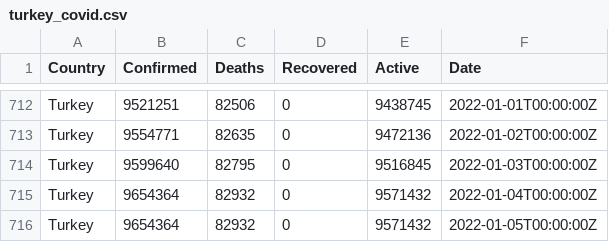
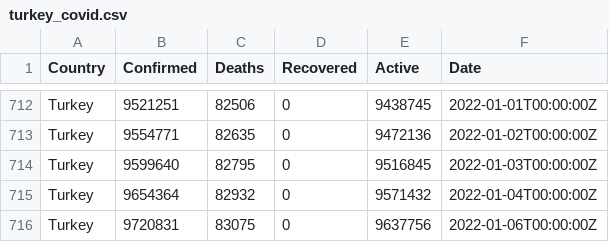
Before and after one commit to ocakhasan/fetch_covid_daily, a CSV file: turkey_covid.csv, drawn as a sheet; only a part is shown, gaps mark what is left out.

```diff
--- a/turkey_covid.csv
+++ b/turkey_covid.csv
@@ -715,2 +715,2 @@ Turkey,9599640,82795,0,9516845,2022-01-03T00:00:00Z
 Turkey,9654364,82932,0,9571432,2022-01-04T00:00:00Z
-Turkey,9654364,82932,0,9571432,2022-01-05T00:00:00Z
+Turkey,9720831,83075,0,9637756,2022-01-06T00:00:00Z
```
